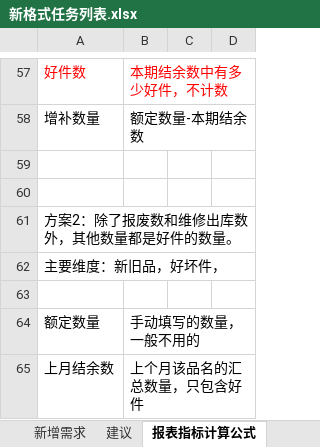
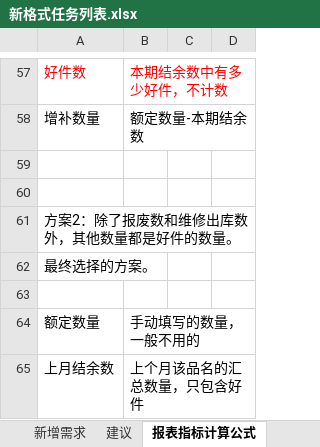
Before and after one commit to mawujun1234/leon1.0, an Excel workbook: ems/document/新格式任务列表.xlsx, sheet 报表指标计算公式, drawn as a sheet; only a part is shown, gaps mark what is left out; values as stored, in another font and other column widths than the file's, no borders; charts and pictures not drawn; the diff names each change by its address in the sheet, - before the commit and + after, or states it on an @@ line.

```diff
--- a/ems/document/新格式任务列表.xlsx (sheet 报表指标计算公式)
+++ b/ems/document/新格式任务列表.xlsx (sheet 报表指标计算公式)
-A62: 主要维度：新旧品，好坏件，
+A62: 最终选择的方案。
```
Also changed, not shown: sheet 完成任务, sheet 新增需求, sheet 未完成任务, sheet 开发备忘, other sheet tabs, charts or pictures, 14 other files.
